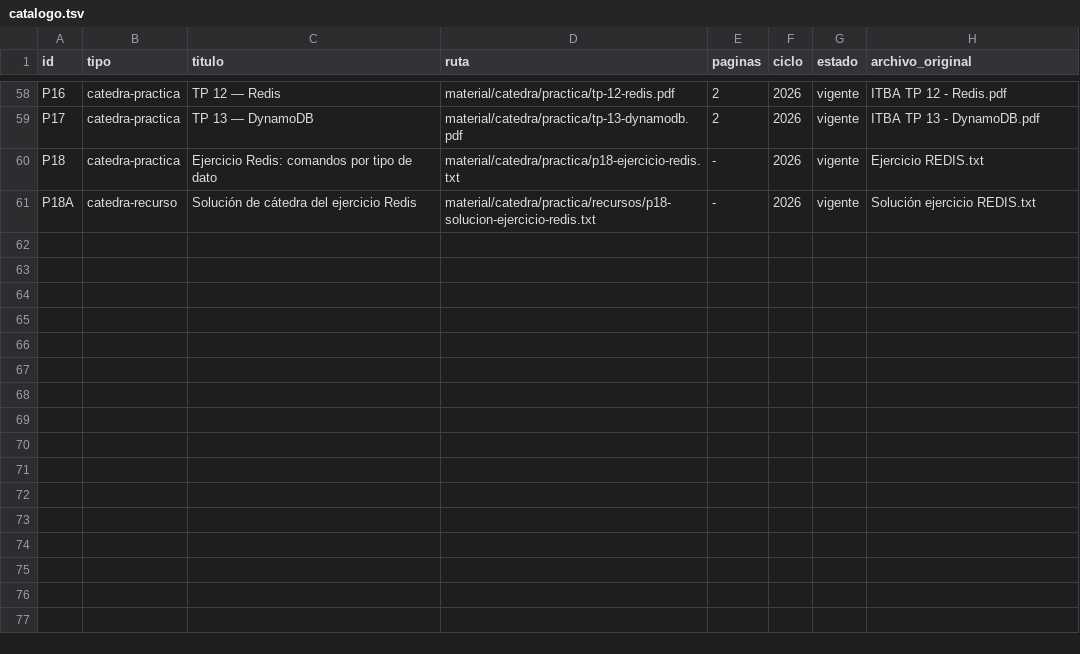
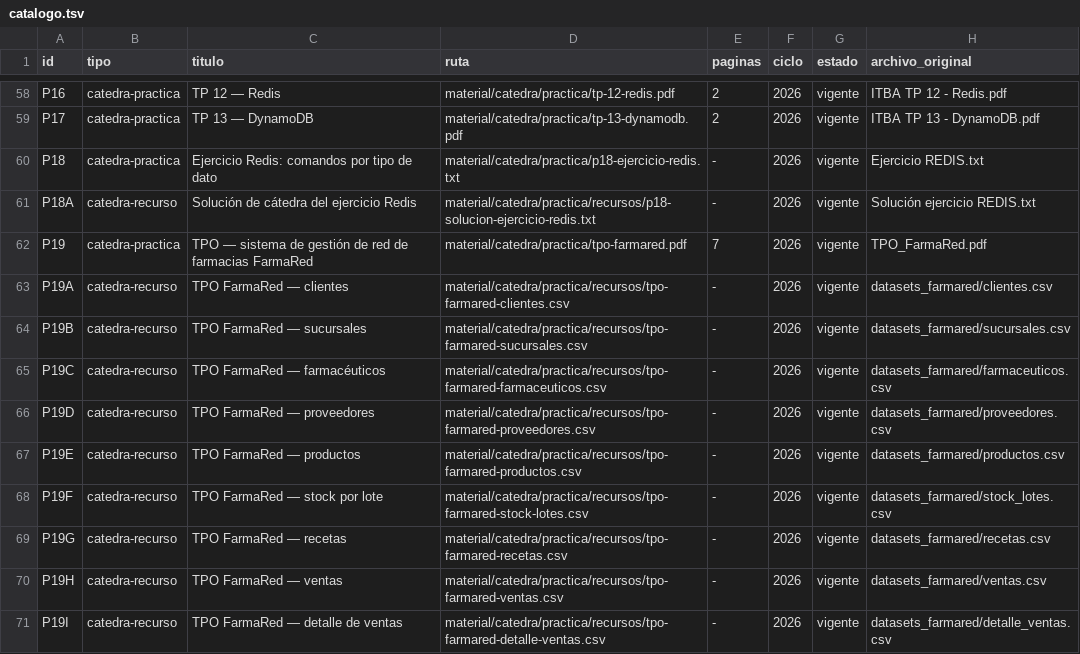
Before and after one commit to eugemigliaro/bd2, a TSV file: material/catalogo.tsv, drawn as a sheet; only a part is shown, gaps mark what is left out.

Commit message:
Incorporar la consigna y los datasets del TPO FarmaRed

```diff
--- a/material/catalogo.tsv
+++ b/material/catalogo.tsv
@@ -61 +61,11 @@ P18	catedra-practica	Ejercicio Redis: comandos por tipo de dato	material/catedra
 P18A	catedra-recurso	Solución de cátedra del ejercicio Redis	material/catedra/practica/recursos/p18-solucion-ejercicio-redis.txt	-	2026	vigente	Solución ejercicio REDIS.txt
+P19	catedra-practica	TPO — sistema de gestión de red de farmacias FarmaRed	material/catedra/practica/tpo-farmared.pdf	7	2026	vigente	TPO_FarmaRed.pdf
+P19A	catedra-recurso	TPO FarmaRed — clientes	material/catedra/practica/recursos/tpo-farmared-clientes.csv	-	2026	vigente	datasets_farmared/clientes.csv
+P19B	catedra-recurso	TPO FarmaRed — sucursales	material/catedra/practica/recursos/tpo-farmared-sucursales.csv	-	2026	vigente	datasets_farmared/sucursales.csv
+P19C	catedra-recurso	TPO FarmaRed — farmacéuticos	material/catedra/practica/recursos/tpo-farmared-farmaceuticos.csv	-	2026	vigente	datasets_farmared/farmaceuticos.csv
+P19D	catedra-recurso	TPO FarmaRed — proveedores	material/catedra/practica/recursos/tpo-farmared-proveedores.csv	-	2026	vigente	datasets_farmared/proveedores.csv
+P19E	catedra-recurso	TPO FarmaRed — productos	material/catedra/practica/recursos/tpo-farmared-productos.csv	-	2026	vigente	datasets_farmared/productos.csv
+P19F	catedra-recurso	TPO FarmaRed — stock por lote	material/catedra/practica/recursos/tpo-farmared-stock-lotes.csv	-	2026	vigente	datasets_farmared/stock_lotes.csv
+P19G	catedra-recurso	TPO FarmaRed — recetas	material/catedra/practica/recursos/tpo-farmared-recetas.csv	-	2026	vigente	datasets_farmared/recetas.csv
+P19H	catedra-recurso	TPO FarmaRed — ventas	material/catedra/practica/recursos/tpo-farmared-ventas.csv	-	2026	vigente	datasets_farmared/ventas.csv
+P19I	catedra-recurso	TPO FarmaRed — detalle de ventas	material/catedra/practica/recursos/tpo-farmared-detalle-ventas.csv	-	2026	vigente	datasets_farmared/detalle_ventas.csv
```
Also changed, not shown: 22 other files.
